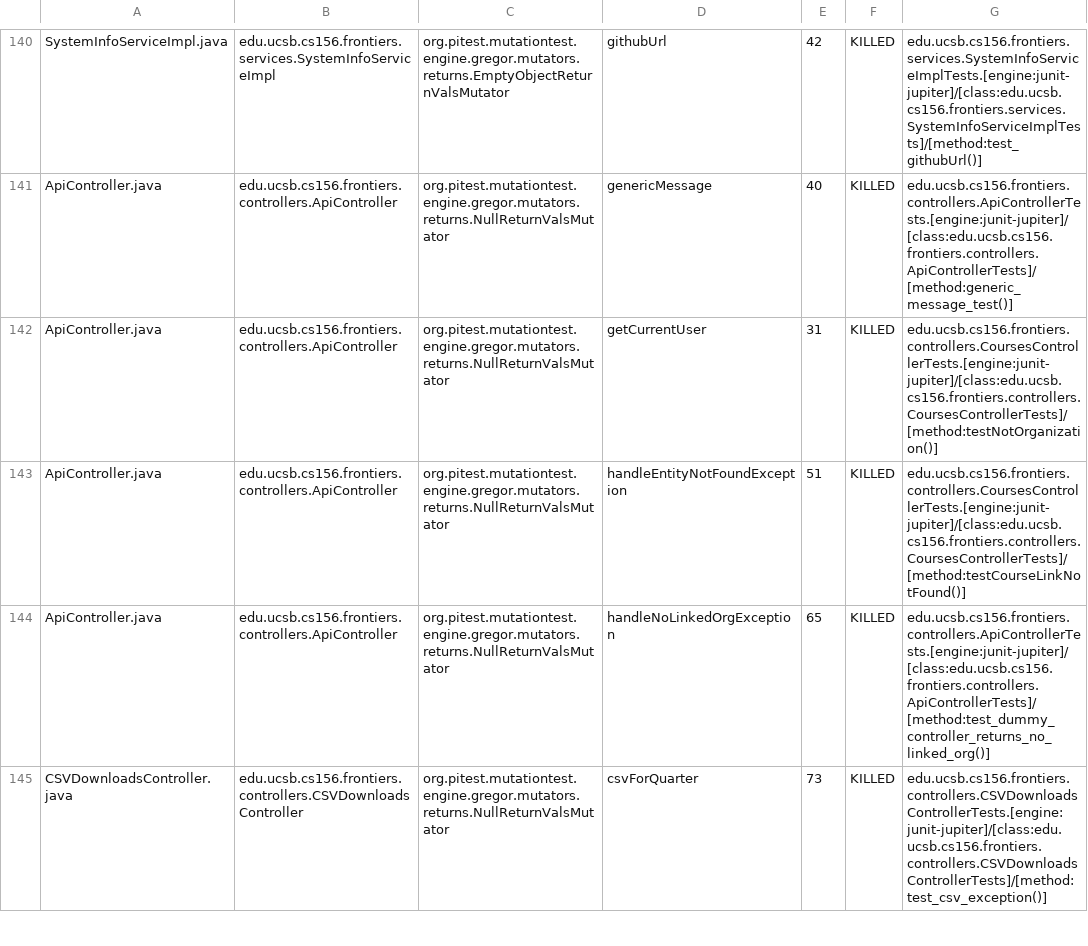
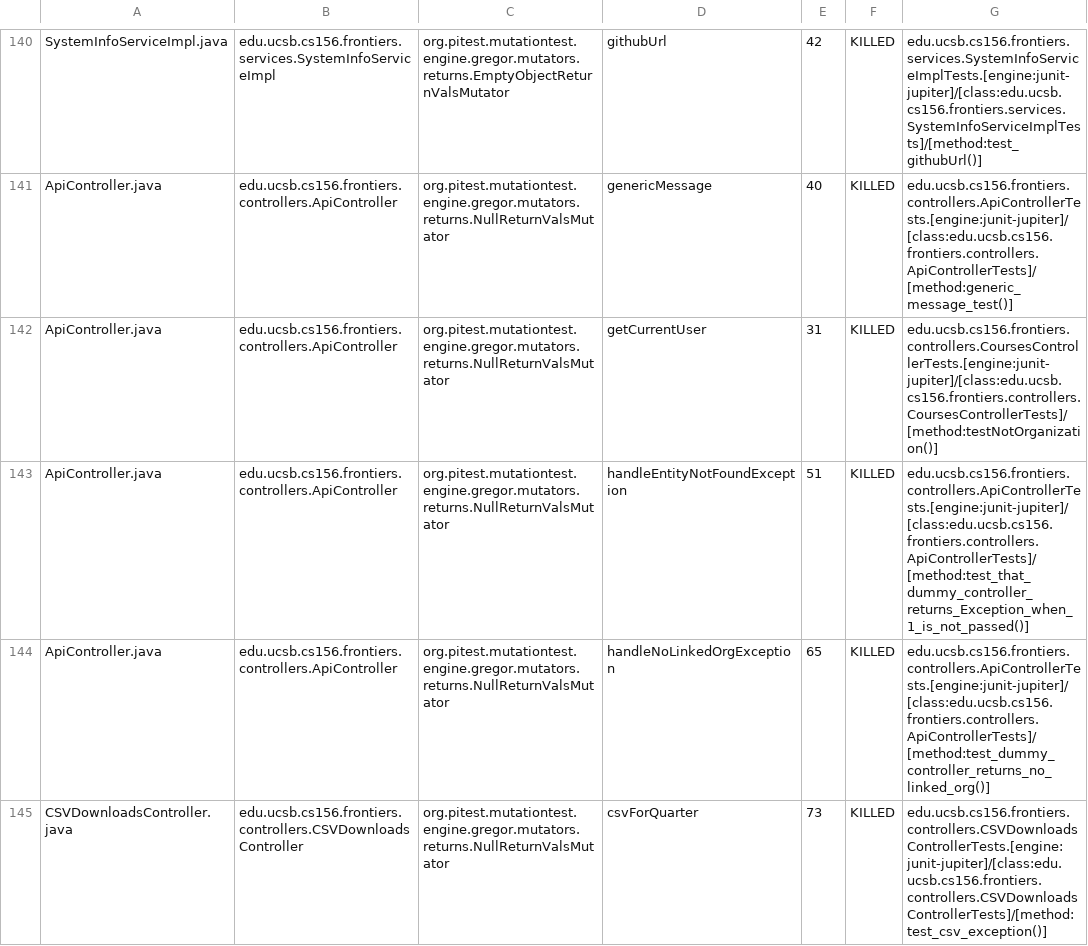
Before and after one commit to ucsb-cs156-s25/proj-frontiers-s25-11, a CSV file: pitest/mutations.csv, drawn as a sheet; only a part is shown, gaps mark what is left out; the diff covers the shown part only.

Commit message:
Deploying to gh-pages from @ ucsb-cs156-s25/proj-frontiers-s25-11@a6c51b51c3f220004afcd4b11331eca8c5c40e44 🚀

```diff
--- a/pitest/mutations.csv
+++ b/pitest/mutations.csv
@@ -142,3 +142,3 @@ ApiController.java,edu.ucsb.cs156.frontiers.controllers.ApiController,org.pitest
 ApiController.java,edu.ucsb.cs156.frontiers.controllers.ApiController,org.pitest.mutationtest.engine.gregor.mutators.returns.NullReturnValsMutator,getCurrentUser,31,KILLED,edu.ucsb.cs156.frontiers.controllers.CoursesControllerTests.[engine:junit-jupiter]/[class:edu.ucsb.cs156.frontiers.controllers.CoursesControllerTests]/[method:testNotOrganization()]
-ApiController.java,edu.ucsb.cs156.frontiers.controllers.ApiController,org.pitest.mutationtest.engine.gregor.mutators.returns.NullReturnValsMutator,handleEntityNotFoundException,51,KILLED,edu.ucsb.cs156.frontiers.controllers.CoursesControllerTests.[engine:junit-jupiter]/[class:edu.ucsb.cs156.frontiers.controllers.CoursesControllerTests]/[method:testCourseLinkNotFound()]
+ApiController.java,edu.ucsb.cs156.frontiers.controllers.ApiController,org.pitest.mutationtest.engine.gregor.mutators.returns.NullReturnValsMutator,handleEntityNotFoundException,51,KILLED,edu.ucsb.cs156.frontiers.controllers.ApiControllerTests.[engine:junit-jupiter]/[class:edu.ucsb.cs156.frontiers.controllers.ApiControllerTests]/[method:test_that_dummy_controller_returns_Exception_when_1_is_not_passed()]
 ApiController.java,edu.ucsb.cs156.frontiers.controllers.ApiController,org.pitest.mutationtest.engine.gregor.mutators.returns.NullReturnValsMutator,handleNoLinkedOrgException,65,KILLED,edu.ucsb.cs156.frontiers.controllers.ApiControllerTests.[engine:junit-jupiter]/[class:edu.ucsb.cs156.frontiers.controllers.ApiControllerTests]/[method:test_dummy_controller_returns_no_linked_org()]
```
Also changed, not shown: 1 added row, 1 removed row and 9 edited cells elsewhere in this file, 31 other files.
